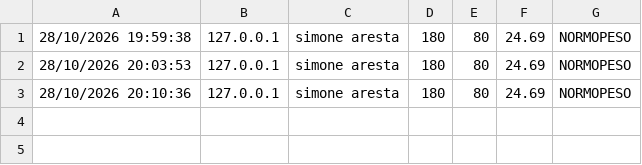
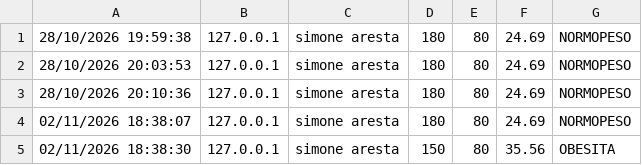
Before and after one commit to simonearesta7-bit/calcolatore_BM, a CSV file: log.csv, drawn as a sheet.

```diff
--- a/log.csv
+++ b/log.csv
@@ -3 +3,3 @@
 28/10/2026 20:10:36,127.0.0.1,simone aresta,180,80,24.69,NORMOPESO
+02/11/2026 18:38:07,127.0.0.1,simone aresta,180,80,24.69,NORMOPESO
+02/11/2026 18:38:30,127.0.0.1,simone aresta,150,80,35.56,OBESITA
```
Also changed, not shown: 2 other files.
